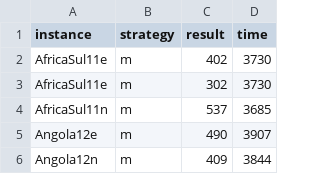
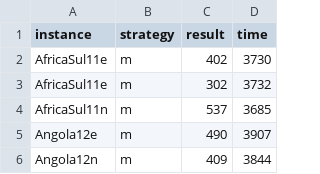
Before and after one commit to TiagoFunkUdescCeavi/MemPlas-And-Path-Relinking, a CSV file: Logs/results.csv, drawn as a sheet; only a part is shown.

```diff
--- a/Logs/results.csv
+++ b/Logs/results.csv
@@ -2,3 +2,3 @@ instance,strategy,result,time
 AfricaSul11e,m,402,3730
-AfricaSul11e,m,302,3730
+AfricaSul11e,m,302,3732
 AfricaSul11n,m,537,3685
```
Also changed, not shown: 6 other files.
